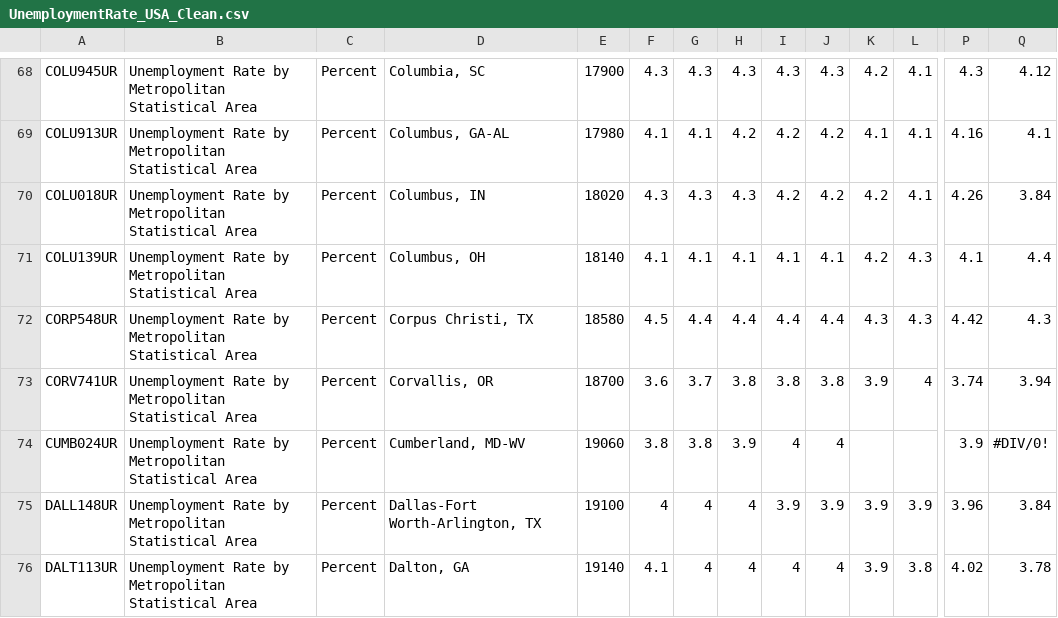
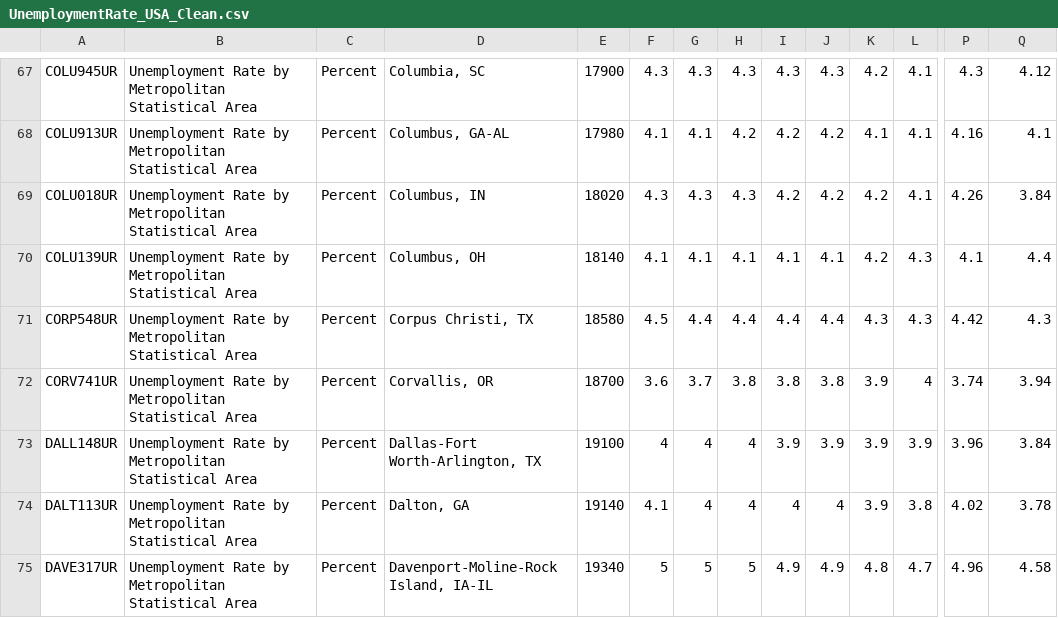
Before and after one commit to maryammofrad/Datasets, a CSV file: UnemploymentRate_USA_Clean.csv, drawn as a sheet; only a part is shown, gaps mark what is left out; the shorter side is filled out with more unchanged rows; rows hold the shown columns only; the diff covers the shown part only; the diff names each change by its address in the sheet, - before the commit and + after, or states it on an @@ line.

Commit message:
Add files via upload

```diff
--- a/UnemploymentRate_USA_Clean.csv
+++ b/UnemploymentRate_USA_Clean.csv
-row 74: CUMB024UR | Unemployment Rate by Metropolitan Statistical Area | Percent | Cumberland, MD-WV | 19060 | 3.8 | 3.8 | 3.9 | 4 | 4 |  |  | 3.9 | #DIV/0!
```
Also changed, not shown: 9 removed rows elsewhere in this file.
